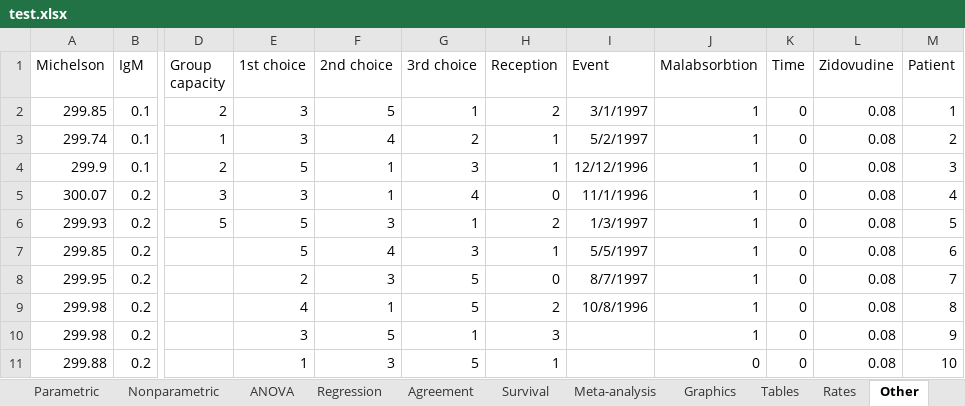
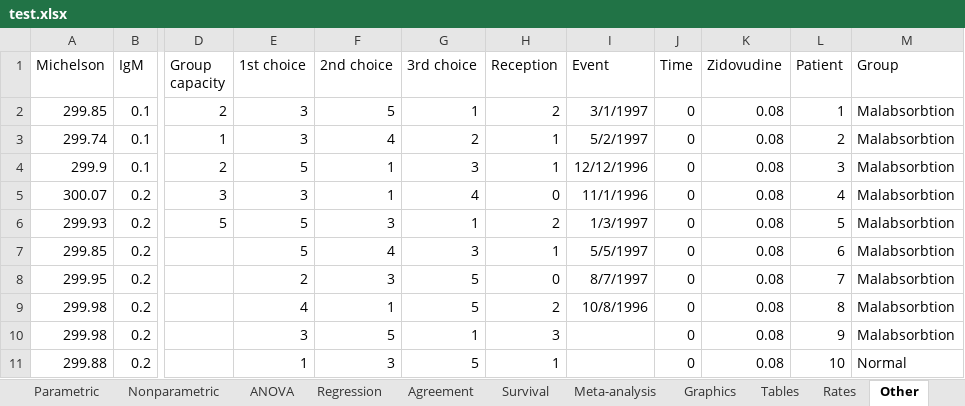
Before and after one commit to iain-buchan/statsdirect, an Excel workbook: StatsDirectUI/Assets/Data/test.xlsx, sheet Other, drawn as a sheet; only a part is shown, gaps mark what is left out; values as stored, in another font and other column widths than the file's, no borders; removed rows and columns are numbered as before the commit, all else as after; the diff names each change by its address in the sheet, - before the commit and + after, or states it on an @@ line.

```diff
--- a/StatsDirectUI/Assets/Data/test.xlsx (sheet Other)
+++ b/StatsDirectUI/Assets/Data/test.xlsx (sheet Other)
-column J (Malabsorbtion), rows 2-11: 1 | 1 | 1 | 1 | 1 | 1 | 1 | 1 | 1 | 0
+column M (Group), rows 2-11: Malabsorbtion | Malabsorbtion | Malabsorbtion | Malabsorbtion | Malabsorbtion | Malabsorbtion | Malabsorbtion | Malabsorbtion | Malabsorbtion | Normal
```
Also changed, not shown: 13 other files.
